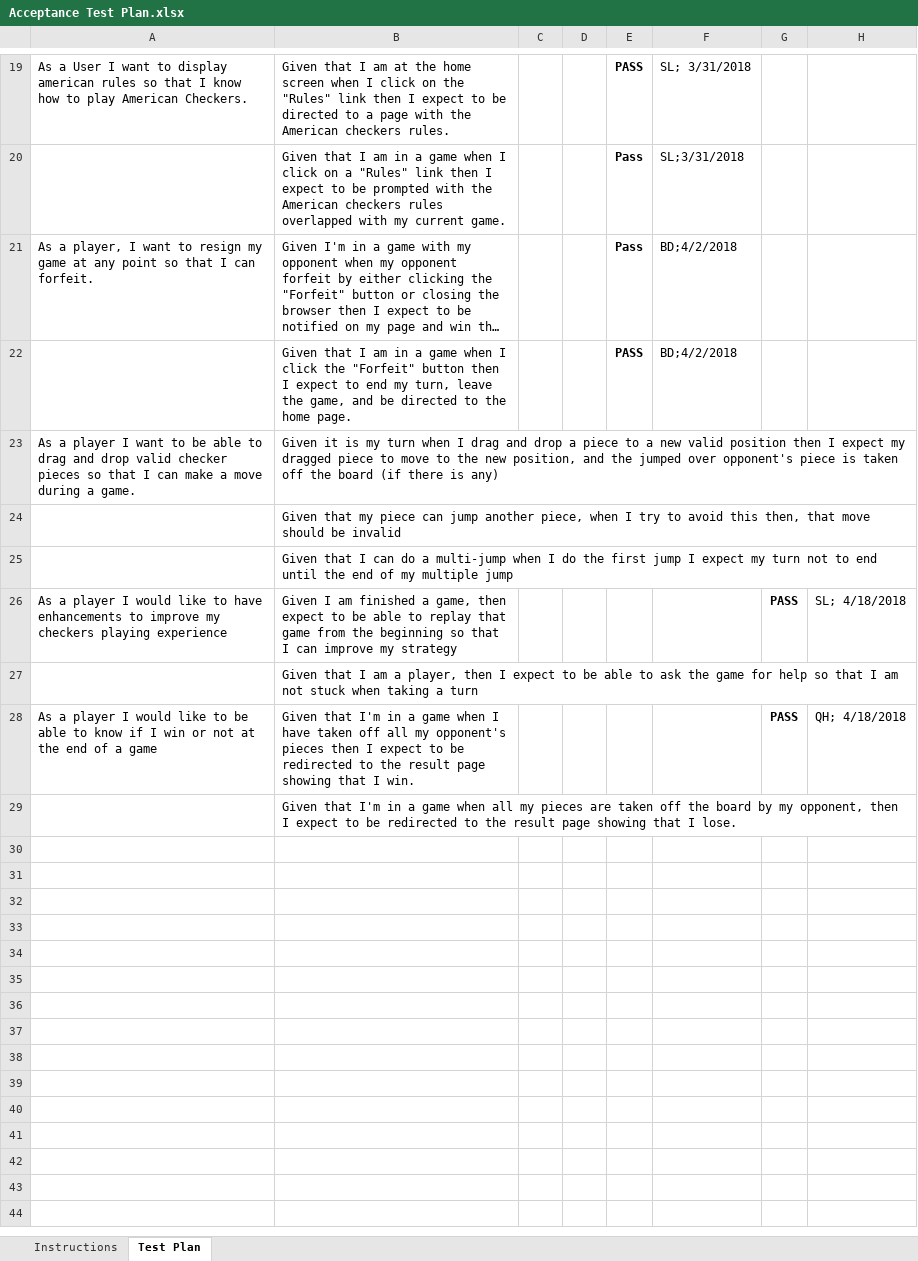
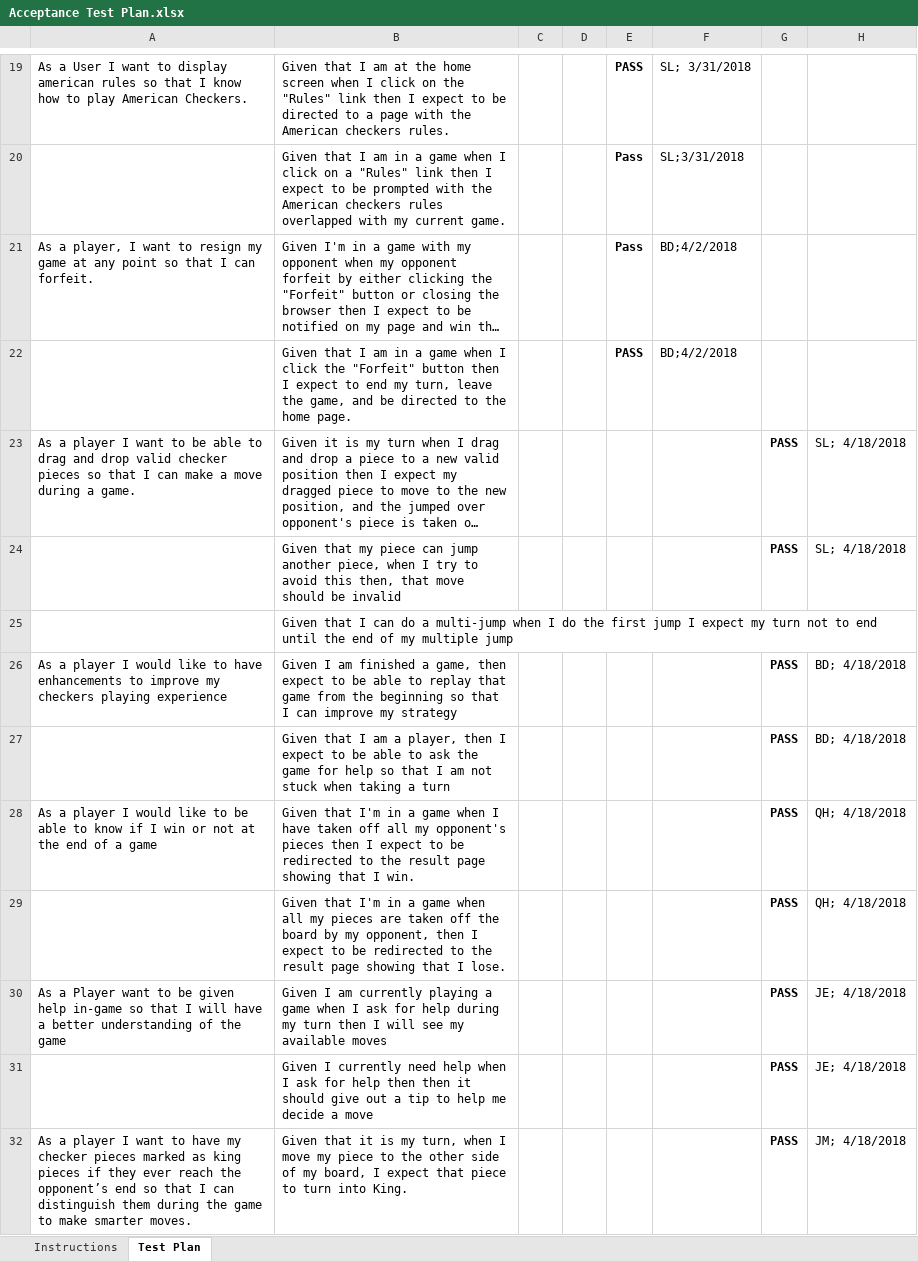
Before and after one commit to jakeedom21/Online_Checkers, an Excel workbook: etc/Acceptance Test Plan.xlsx, sheet Test Plan, drawn as a sheet; only a part is shown, gaps mark what is left out; long unchanged cells end in …; values as stored, in another font and other column widths than the file's, no borders; conditional formats not drawn; the diff names each change by its address in the sheet, - before the commit and + after, or states it on an @@ line.

Commit message:
Added acceptance test plan results

```diff
--- a/etc/Acceptance Test Plan.xlsx (sheet Test Plan)
+++ b/etc/Acceptance Test Plan.xlsx (sheet Test Plan)
-G23:G24: (empty)
+G23:G24: PASS
-H23:H24: (empty)
+H23:H24: SL; 4/18/2018
-H26: SL; 4/18/2018
+H26: BD; 4/18/2018
-G27: (empty)
+G27: PASS
-H27: (empty)
+H27: BD; 4/18/2018
-G29: (empty)
+G29: PASS
-H29: (empty)
+H29: QH; 4/18/2018
+row 30: As a Player want to be given help in-game so that I will have a better understanding of the game | Given I am currently playing a game when I ask for help during my turn then I will see my available moves |  |  |  |  | PASS | JE; 4/18/2018
+row 31:  | Given I currently need help when I ask for help then then it should give out a tip to help me decide a move |  |  |  |  | PASS | JE; 4/18/2018
+row 32: As a player I want to have my checker pieces marked as king pieces if they ever reach the opponent’s end so that I can distinguish them during the game to make smarter moves. | Given that it is my turn, when I move my piece to the other side of my board, I expect that piece to turn into King. |  |  |  |  | PASS | JM; 4/18/2018
```
